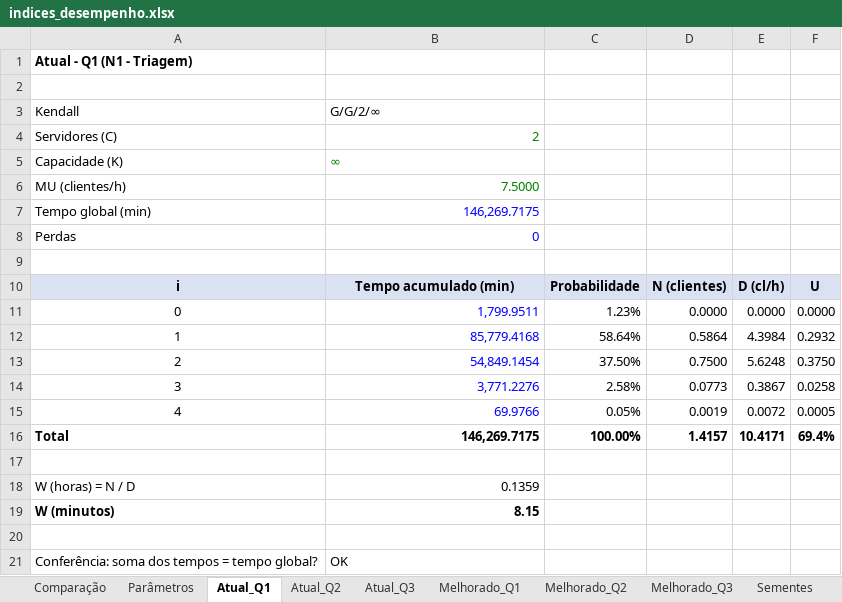
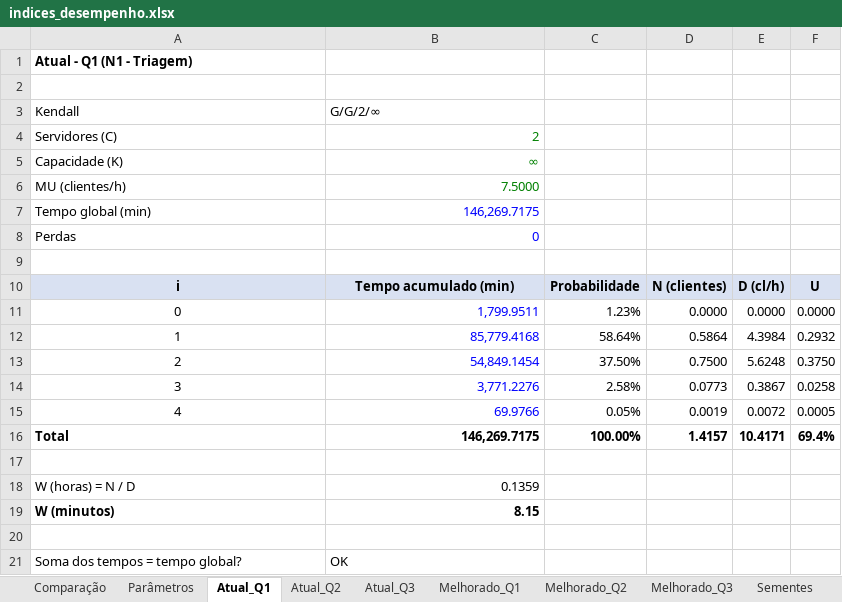
Before and after one commit to Quidoguim/SMA, an Excel workbook: T2 - Avaliação de Aprendizagem/indices_desempenho.xlsx, sheet Atual_Q1, drawn as a sheet; values as stored, in another font and other column widths than the file's, no borders; the diff names each change by its address in the sheet, - before the commit and + after, or states it on an @@ line.

```diff
--- a/T2 - Avaliação de Aprendizagem/indices_desempenho.xlsx (sheet Atual_Q1)
+++ b/T2 - Avaliação de Aprendizagem/indices_desempenho.xlsx (sheet Atual_Q1)
-B5 alignment: left
+B5 alignment: right
-A21: Conferência: soma dos tempos = tempo global?
+A21: Soma dos tempos = tempo global?
```
Also changed, not shown: sheet Melhorado_Q1, sheet Atual_Q3, sheet Melhorado_Q3, sheet Parâmetros, sheet Atual_Q2, sheet Melhorado_Q2, 1 more sheet, 1 other file.
